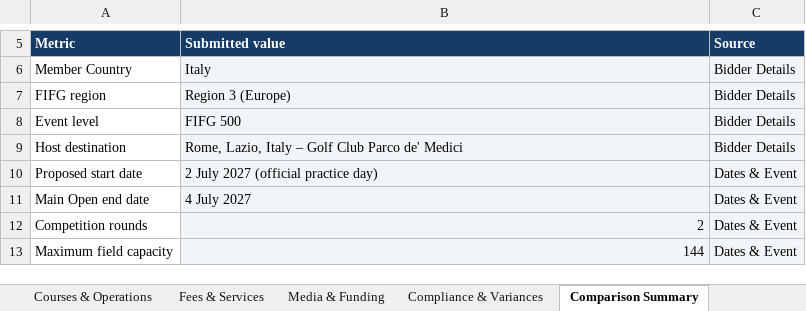
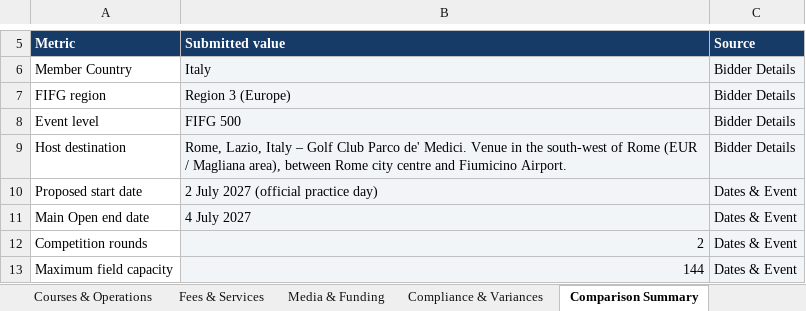
Before and after one commit to delphi131/nazionale-italiana-footgolf, an Excel workbook: candidature/FIFG_2027_FIFG500_Italy_Bid_Response_Form.xlsx, sheet Comparison Summary, drawn as a sheet; only a part is shown, gaps mark what is left out; values as stored, in another font and other column widths than the file's, no borders; conditional formats not drawn; the diff names each change by its address in the sheet, - before the commit and + after, or states it on an @@ line.

```diff
--- a/candidature/FIFG_2027_FIFG500_Italy_Bid_Response_Form.xlsx (sheet Comparison Summary)
+++ b/candidature/FIFG_2027_FIFG500_Italy_Bid_Response_Form.xlsx (sheet Comparison Summary)
-B9 (Submitted value): …Parco de' Medici
+B9 (Submitted value): …Parco de' Medici. Venue in the south-west of Rome (EUR / Magliana area), between Rome city centre and Fiumicino Airport.
```
Also changed, not shown: sheet Bidder Details, 13 other files.
